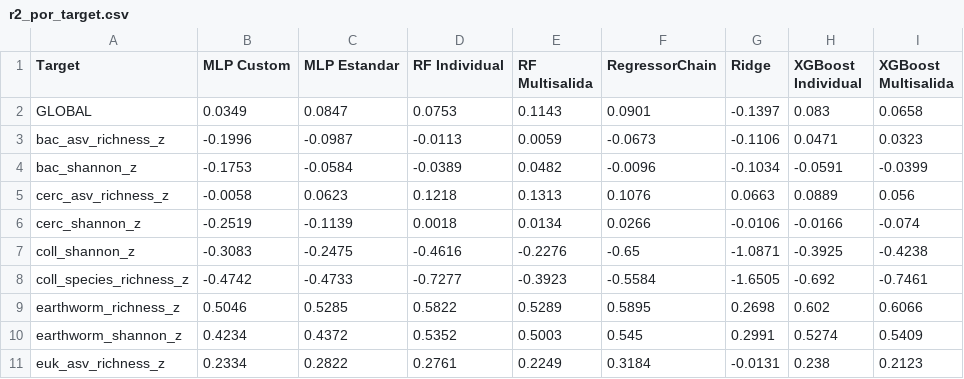
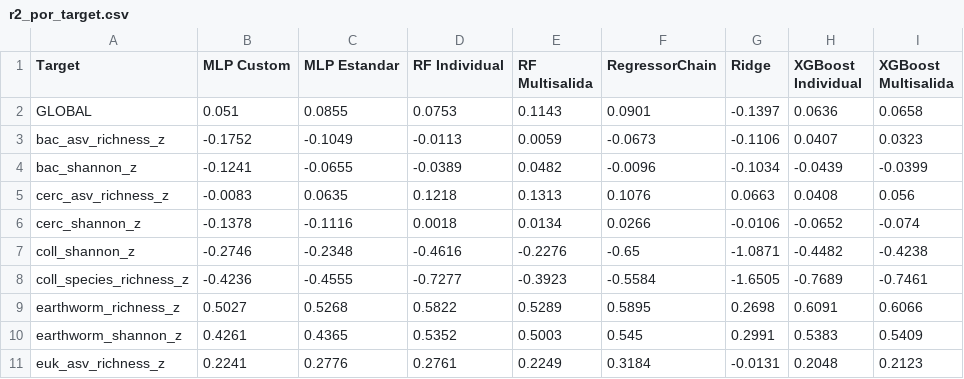
Before and after one commit to Akanenosketch/TFG-SOB4ES, a CSV file: output/r2_por_target.csv, drawn as a sheet; only a part is shown; the diff covers the shown part only.

```diff
--- a/output/r2_por_target.csv
+++ b/output/r2_por_target.csv
@@ -1,11 +1,11 @@
 Target,MLP Custom,MLP Estandar,RF Individual,RF Multisalida,RegressorChain,Ridge,XGBoost Individual,XGBoost Multisalida
-GLOBAL,0.0349,0.0847,0.0753,0.1143,0.0901,-0.1397,0.083,0.0658
-bac_asv_richness_z,-0.1996,-0.0987,-0.0113,0.0059,-0.0673,-0.1106,0.0471,0.0323
-bac_shannon_z,-0.1753,-0.0584,-0.0389,0.0482,-0.0096,-0.1034,-0.0591,-0.0399
-cerc_asv_richness_z,-0.0058,0.0623,0.1218,0.1313,0.1076,0.0663,0.0889,0.056
-cerc_shannon_z,-0.2519,-0.1139,0.0018,0.0134,0.0266,-0.0106,-0.0166,-0.074
-coll_shannon_z,-0.3083,-0.2475,-0.4616,-0.2276,-0.65,-1.0871,-0.3925,-0.4238
-coll_species_richness_z,-0.4742,-0.4733,-0.7277,-0.3923,-0.5584,-1.6505,-0.692,-0.7461
-earthworm_richness_z,0.5046,0.5285,0.5822,0.5289,0.5895,0.2698,0.602,0.6066
-earthworm_shannon_z,0.4234,0.4372,0.5352,0.5003,0.545,0.2991,0.5274,0.5409
-euk_asv_richness_z,0.2334,0.2822,0.2761,0.2249,0.3184,-0.0131,0.238,0.2123
+GLOBAL,0.051,0.0855,0.0753,0.1143,0.0901,-0.1397,0.0636,0.0658
+bac_asv_richness_z,-0.1752,-0.1049,-0.0113,0.0059,-0.0673,-0.1106,0.0407,0.0323
+bac_shannon_z,-0.1241,-0.0655,-0.0389,0.0482,-0.0096,-0.1034,-0.0439,-0.0399
+cerc_asv_richness_z,-0.0083,0.0635,0.1218,0.1313,0.1076,0.0663,0.0408,0.056
+cerc_shannon_z,-0.1378,-0.1116,0.0018,0.0134,0.0266,-0.0106,-0.0652,-0.074
+coll_shannon_z,-0.2746,-0.2348,-0.4616,-0.2276,-0.65,-1.0871,-0.4482,-0.4238
+coll_species_richness_z,-0.4236,-0.4555,-0.7277,-0.3923,-0.5584,-1.6505,-0.7689,-0.7461
+earthworm_richness_z,0.5027,0.5268,0.5822,0.5289,0.5895,0.2698,0.6091,0.6066
+earthworm_shannon_z,0.4261,0.4365,0.5352,0.5003,0.545,0.2991,0.5383,0.5409
+euk_asv_richness_z,0.2241,0.2776,0.2761,0.2249,0.3184,-0.0131,0.2048,0.2123
```
Also changed, not shown: 36 edited cells elsewhere in this file, output/comparacion_global.csv, output/comparacion_modelos.csv, 7 other files.
